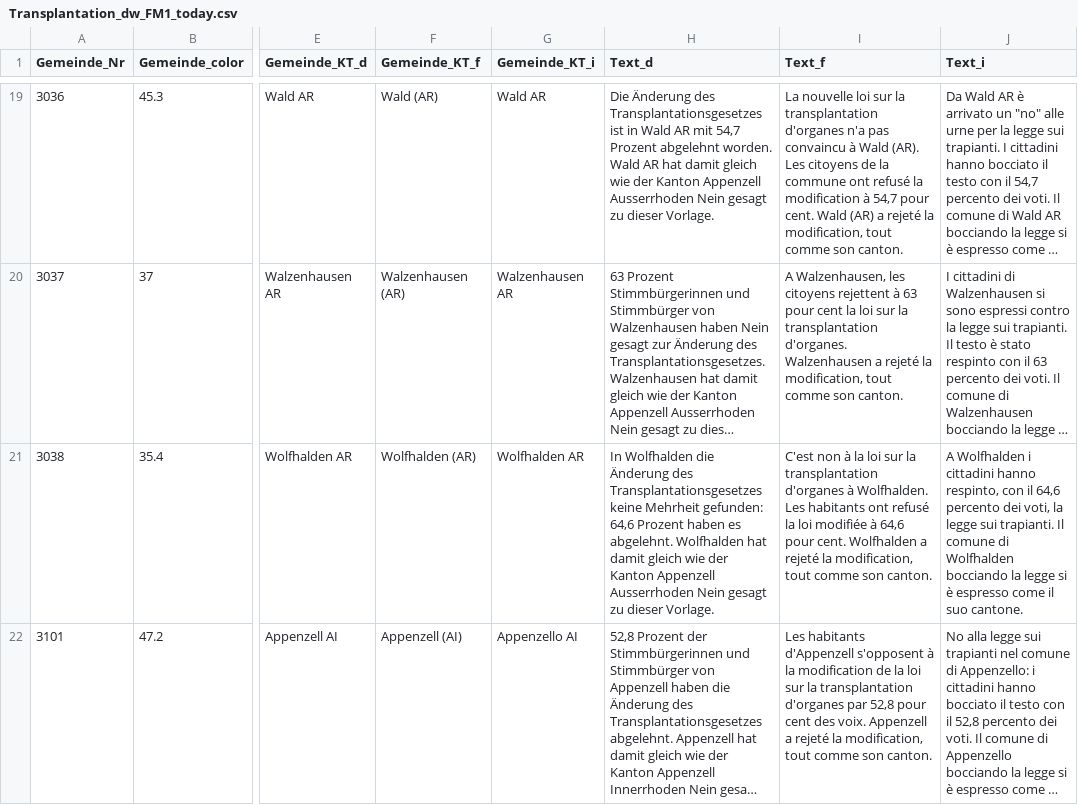
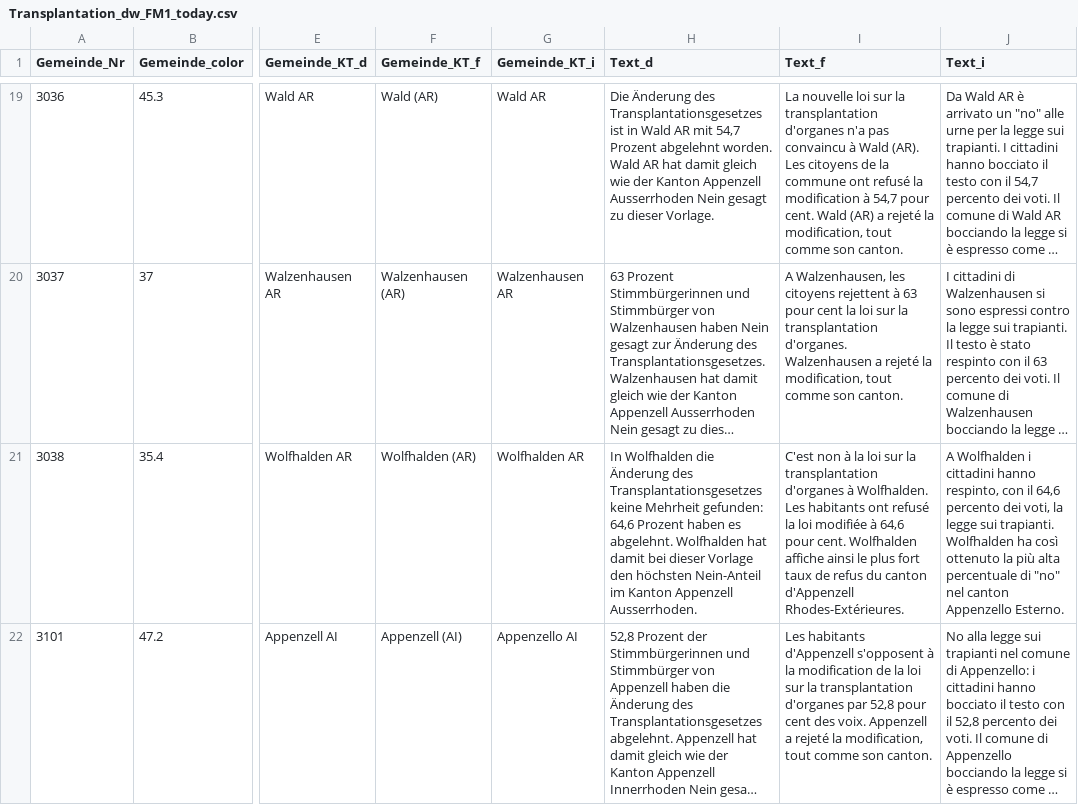
Before and after one commit to awp-finanznachrichten/lena_mai2022, a CSV file: Output/Transplantation_dw_FM1_today.csv, drawn as a sheet; only a part is shown, gaps mark what is left out; long unchanged cells end in …; the diff covers the shown part only; the diff names each change by its address in the sheet, - before the commit and + after, or states it on an @@ line.

```diff
--- a/Output/Transplantation_dw_FM1_today.csv
+++ b/Output/Transplantation_dw_FM1_today.csv
-H21 (Text_d): …hat damit gleich wie der Kanton Appenzell Ausserrhoden Nein gesagt zu dieser Vorlage.
+H21 (Text_d): …hat damit bei dieser Vorlage den höchsten Nein-Anteil im Kanton Appenzell Ausserrhoden.
-I21 (Text_f): …cent. Wolfhalden a rejeté la modification, tout comme son canton.
+I21 (Text_f): …cent. Wolfhalden affiche ainsi le plus fort taux de refus du canton d'Appenzell Rhodes-Extérieures.
-J21 (Text_i): …sui trapianti. Il comune di Wolfhalden bocciando la legge si è espresso come il suo cantone.
+J21 (Text_i): …sui trapianti. Wolfhalden ha così ottenuto la più alta percentuale di "no" nel canton Appenzello Esterno.
```
Also changed, not shown: 33 edited cells elsewhere in this file, Output/Film_dw_zentralschweiz.csv, Output/Frontex_dw_FM1_today.csv, 28 other files.
